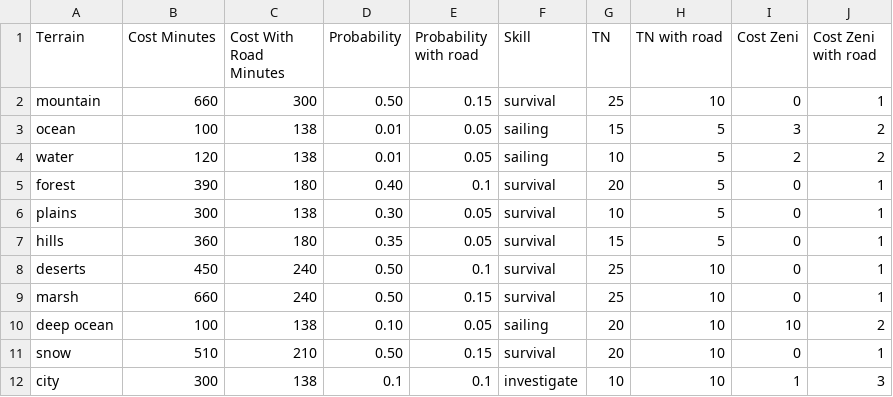
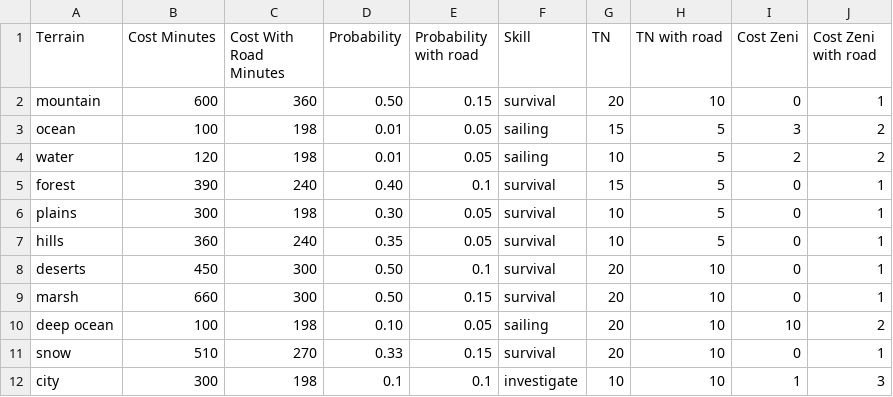
Before and after one commit to Thirlan/l5r10, a CSV file: docs/scripts/travel_lookup.csv, drawn as a sheet.

```diff
--- a/docs/scripts/travel_lookup.csv
+++ b/docs/scripts/travel_lookup.csv
@@ -1,12 +1,12 @@
 Terrain,Cost Minutes,Cost With Road Minutes,Probability,Probability with road,Skill,TN,TN with road,Cost Zeni,Cost Zeni with road
-mountain,660,300,0.50,0.15,survival,25,10,0,1
-ocean,100,138,0.01,0.05,sailing,15,5,3,2
-water,120,138,0.01,0.05,sailing,10,5,2,2
-forest,390,180,0.40,0.1,survival,20,5,0,1
-plains,300,138,0.30,0.05,survival,10,5,0,1
-hills,360,180,0.35,0.05,survival,15,5,0,1
-deserts,450,240,0.50,0.1,survival,25,10,0,1
-marsh,660,240,0.50,0.15,survival,25,10,0,1
-deep ocean,100,138,0.10,0.05,sailing,20,10,10,2
-snow,510,210,0.50,0.15,survival,20,10,0,1
-city,300,138,0.1,0.1,investigate,10,10,1,3
+mountain,600,360,0.50,0.15,survival,20,10,0,1
+ocean,100,198,0.01,0.05,sailing,15,5,3,2
+water,120,198,0.01,0.05,sailing,10,5,2,2
+forest,390,240,0.40,0.1,survival,15,5,0,1
+plains,300,198,0.30,0.05,survival,10,5,0,1
+hills,360,240,0.35,0.05,survival,10,5,0,1
+deserts,450,300,0.50,0.1,survival,20,10,0,1
+marsh,660,300,0.50,0.15,survival,20,10,0,1
+deep ocean,100,198,0.10,0.05,sailing,20,10,10,2
+snow,510,270,0.33,0.15,survival,20,10,0,1
+city,300,198,0.1,0.1,investigate,10,10,1,3
```
Also changed, not shown: 1 other file.
